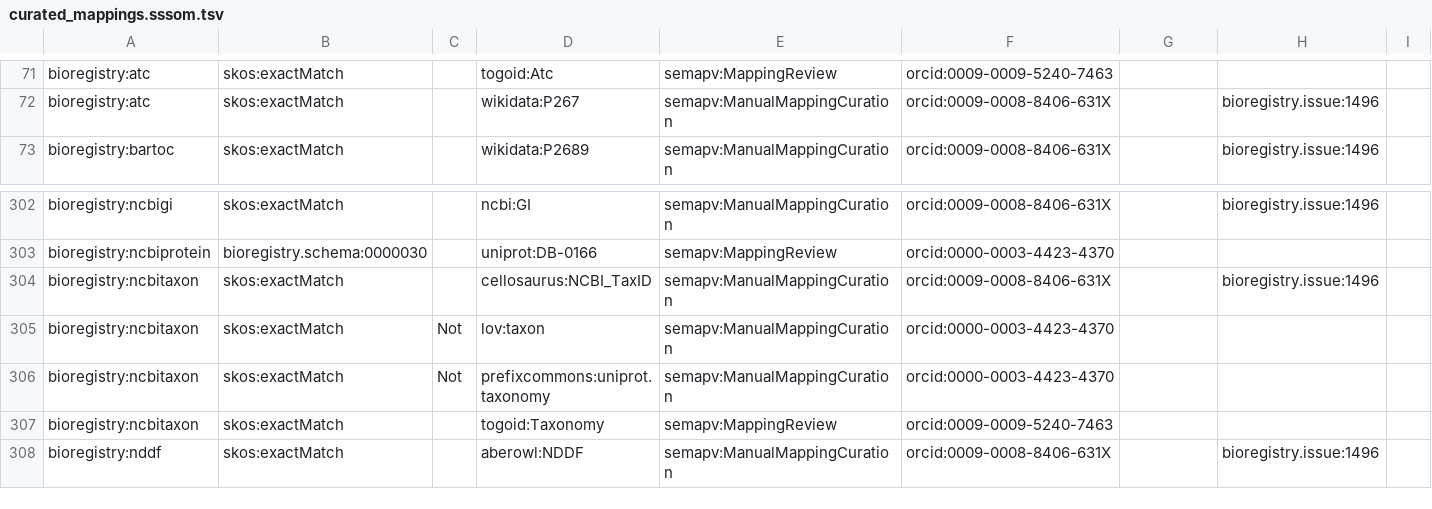
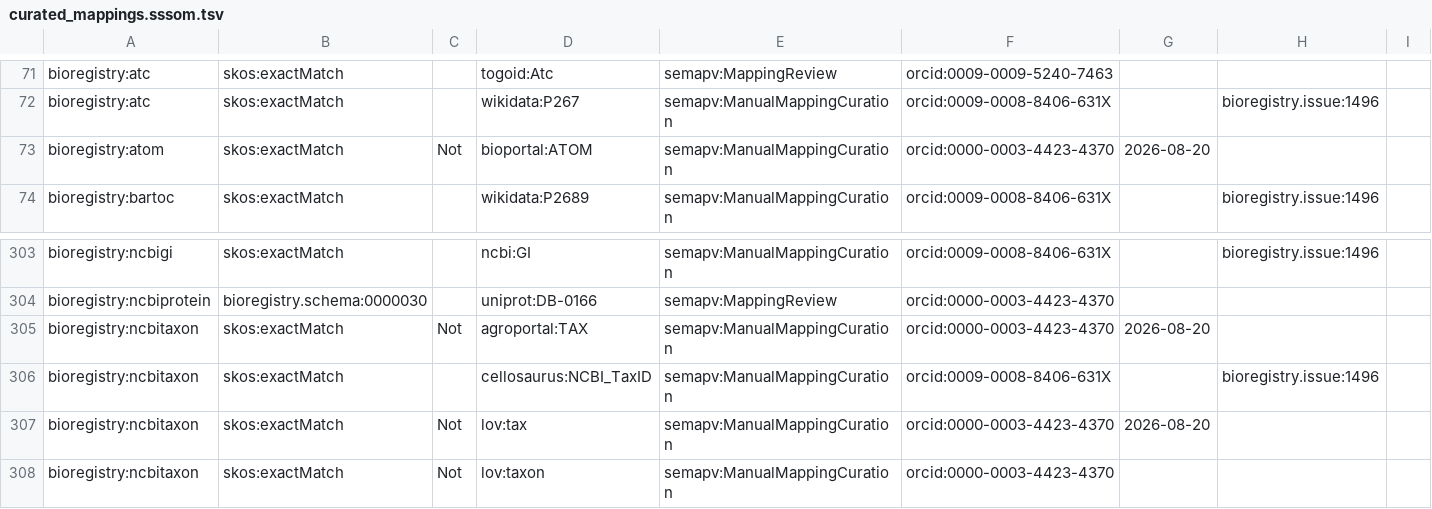
Before and after one commit to biopragmatics/bioregistry, a TSV file: src/bioregistry/data/curated_mappings.sssom.tsv, drawn as a sheet; only a part is shown, gaps mark what is left out; the shorter side is filled out with more unchanged rows.

Commit message:
Author curations (#2033)

```diff
--- a/src/bioregistry/data/curated_mappings.sssom.tsv
+++ b/src/bioregistry/data/curated_mappings.sssom.tsv
@@ -72,2 +72,3 @@ bioregistry:atc	skos:exactMatch		togoid:Atc	semapv:MappingReview	orcid:0009-0009
 bioregistry:atc	skos:exactMatch		wikidata:P267	semapv:ManualMappingCuration	orcid:0009-0008-8406-631X		bioregistry.issue:1496	
+bioregistry:atom	skos:exactMatch	Not	bioportal:ATOM	semapv:ManualMappingCuration	orcid:0000-0003-4423-4370	2026-08-20		
 bioregistry:bartoc	skos:exactMatch		wikidata:P2689	semapv:ManualMappingCuration	orcid:0009-0008-8406-631X		bioregistry.issue:1496	
@@ -303,3 +304,5 @@ bioregistry:ncbigi	skos:exactMatch		ncbi:GI	semapv:ManualMappingCuration	orcid:0
 bioregistry:ncbiprotein	bioregistry.schema:0000030		uniprot:DB-0166	semapv:MappingReview	orcid:0000-0003-4423-4370			
+bioregistry:ncbitaxon	skos:exactMatch	Not	agroportal:TAX	semapv:ManualMappingCuration	orcid:0000-0003-4423-4370	2026-08-20		
 bioregistry:ncbitaxon	skos:exactMatch		cellosaurus:NCBI_TaxID	semapv:ManualMappingCuration	orcid:0009-0008-8406-631X		bioregistry.issue:1496	
+bioregistry:ncbitaxon	skos:exactMatch	Not	lov:tax	semapv:ManualMappingCuration	orcid:0000-0003-4423-4370	2026-08-20		
 bioregistry:ncbitaxon	skos:exactMatch	Not	lov:taxon	semapv:ManualMappingCuration	orcid:0000-0003-4423-4370			
```
Also changed, not shown: 3 other files.
